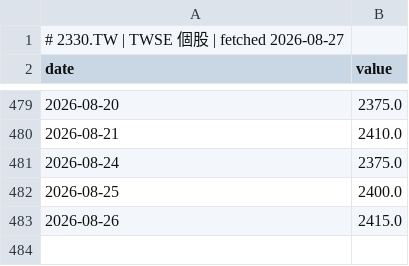
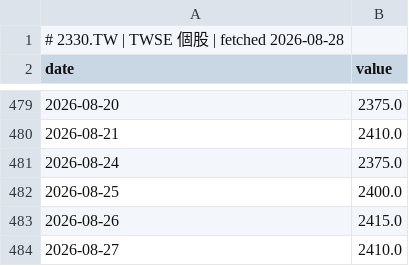
Before and after one commit to GunDamnBoy/chart-of-the-day, a CSV file: data/series/2330.TW.csv, drawn as a sheet; only a part is shown, gaps mark what is left out.

```diff
--- a/data/series/2330.TW.csv
+++ b/data/series/2330.TW.csv
@@ -1,2 +1,2 @@
-# 2330.TW | TWSE 個股 | fetched 2026-08-27
+# 2330.TW | TWSE 個股 | fetched 2026-08-28
 date,value
@@ -483 +483,2 @@ date,value
 2026-08-26,2415.0
+2026-08-27,2410.0
```
Also changed, not shown: data/series/MU.csv, data/series/NASDAQCOM.csv, 47 other files.
